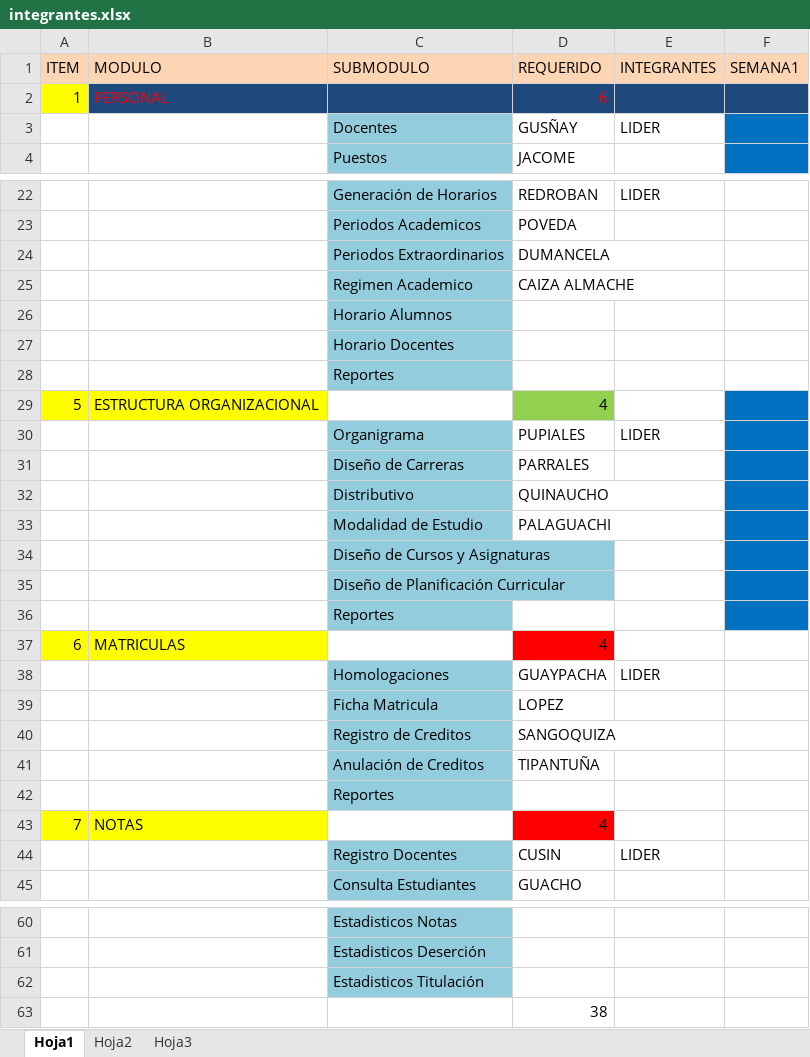
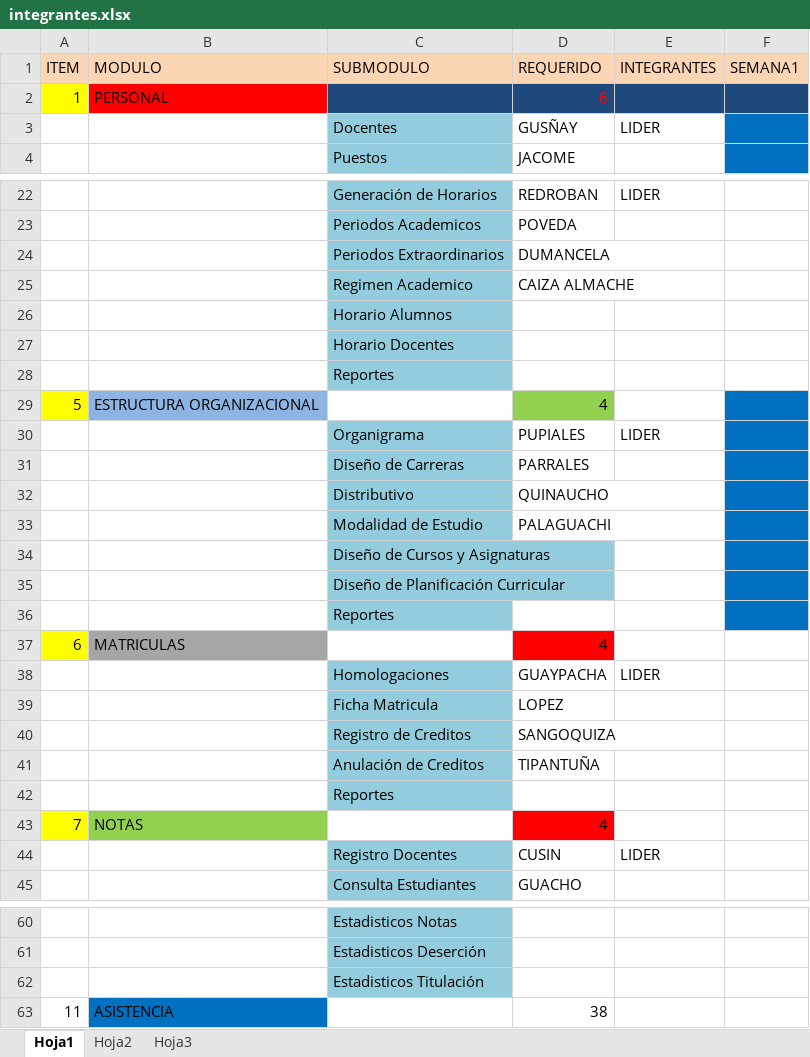
Before and after one commit to catrepo/saayamodel, an Excel workbook: integrantes.xlsx, sheet Hoja1, drawn as a sheet; only a part is shown, gaps mark what is left out; values as stored, in another font and other column widths than the file's, no borders; removed rows and columns are numbered as before the commit, all else as after; the diff names each change by its address in the sheet, - before the commit and + after, or states it on an @@ line.

Commit message:
CAMBIO DE COLORES DE GRUPO

```diff
--- a/integrantes.xlsx (sheet Hoja1)
+++ b/integrantes.xlsx (sheet Hoja1)
@@ B2 fill: #1F497D → #FF0000, text colour: #FF0000 → black @@
-B29 fill: #FFFF00
+B29 fill: #8EB4E3
-B37 fill: #FFFF00
+B37 fill: #A6A6A6
-B43 fill: #FFFF00
+B43 fill: #92D050
-row 63:  |  |  | 38
+row 63: 11 | ASISTENCIA |  | 38
```
